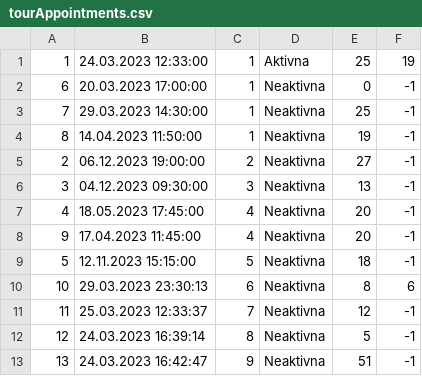
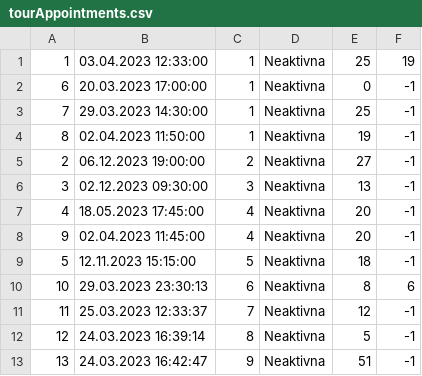
Before and after one commit to JovanDozic/sims-2023-group-4-team-A, a CSV file: sims-2023-group-4-team-A/SIMSProject/Resources/Data/tourAppointments.csv, drawn as a sheet.

Commit message:
Enabled tour appointment cancelation at the latest 48h prior start

```diff
--- a/sims-2023-group-4-team-A/SIMSProject/Resources/Data/tourAppointments.csv
+++ b/sims-2023-group-4-team-A/SIMSProject/Resources/Data/tourAppointments.csv
@@ -1,9 +1,9 @@
-1|24.03.2023 12:33:00|1|Aktivna|25|19
+1|03.04.2023 12:33:00|1|Neaktivna|25|19
 6|20.03.2023 17:00:00|1|Neaktivna|0|-1
 7|29.03.2023 14:30:00|1|Neaktivna|25|-1
-8|14.04.2023 11:50:00|1|Neaktivna|19|-1
+8|02.04.2023 11:50:00|1|Neaktivna|19|-1
 2|06.12.2023 19:00:00|2|Neaktivna|27|-1
-3|04.12.2023 09:30:00|3|Neaktivna|13|-1
+3|02.12.2023 09:30:00|3|Neaktivna|13|-1
 4|18.05.2023 17:45:00|4|Neaktivna|20|-1
-9|17.04.2023 11:45:00|4|Neaktivna|20|-1
+9|02.04.2023 11:45:00|4|Neaktivna|20|-1
 5|12.11.2023 15:15:00|5|Neaktivna|18|-1
```
Also changed, not shown: 18 other files.
